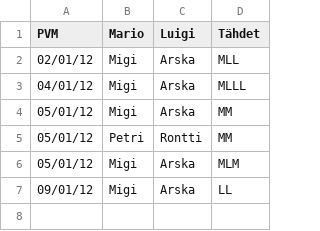
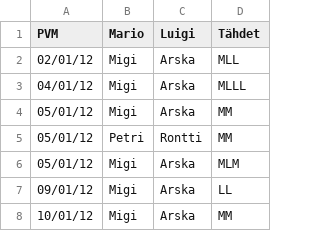
Before and after one commit to Sir-Arturio/mario-statistics, a CSV file: mario-statistics.csv, drawn as a sheet; the diff names each change by its address in the sheet, - before the commit and + after, or states it on an @@ line.

Commit message:
Updated stats.

```diff
--- a/mario-statistics.csv
+++ b/mario-statistics.csv
+row 8: 10/01/12 | Migi | Arska | MM
```
